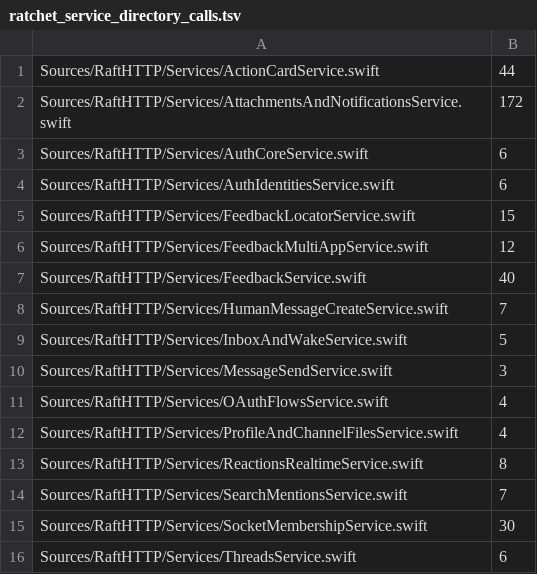
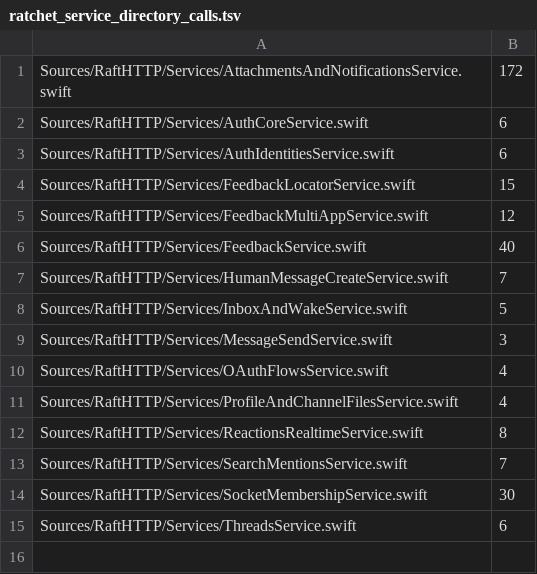
Before and after one commit to kevinzhow/raft-server-swift, a TSV file: scripts/ratchet_service_directory_calls.tsv, drawn as a sheet; the diff names each change by its address in the sheet, - before the commit and + after, or states it on an @@ line.

Commit message:
Move action card and MCP tool routes to typed services
Migrate the five operations in ActionCardService.swift to Feature -> Service -> Store:
- POST /api/actions/:messageId/mark-executed
- DELETE /api/integrations/provider-connections/:id/agents/:agentId
- DELETE /api/integrations/provider-connections/:id
- GET /internal/agent-api/mcp/tools
- POST /internal/agent-api/mcp/call

The service returns Codable DTOs or throws ActionCardServiceError, the row
lookups and writes run in single ManagedMCPAndCardsStore critical sections,
and the five EmailLoginDirectory forwarders are deleted. Respond gains a
rich-error overload while the existing overload stays untouched.

```diff
--- a/scripts/ratchet_service_directory_calls.tsv
+++ b/scripts/ratchet_service_directory_calls.tsv
-row 1: Sources/RaftHTTP/Services/ActionCardService.swift | 44
```
Also changed, not shown: scripts/ratchet_service_httpreply.tsv, scripts/ratchet_service_json_any.tsv, 12 other files.
